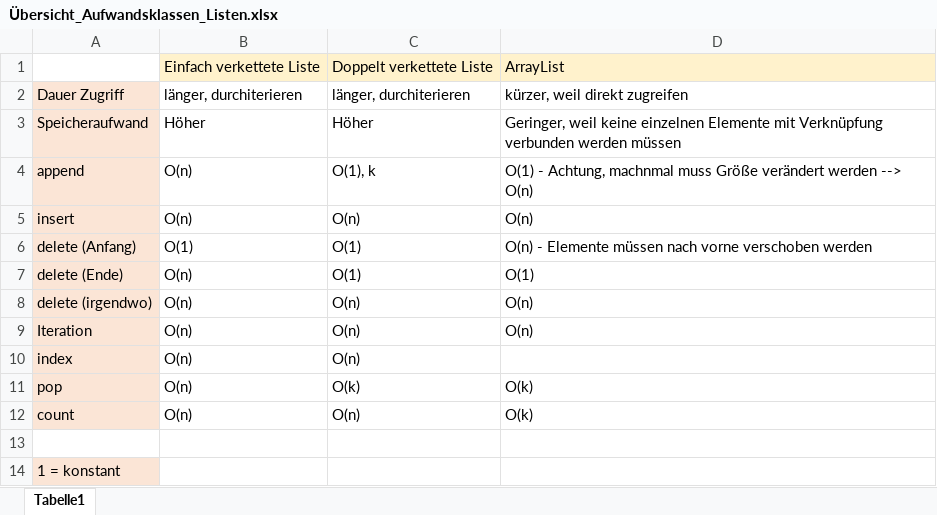
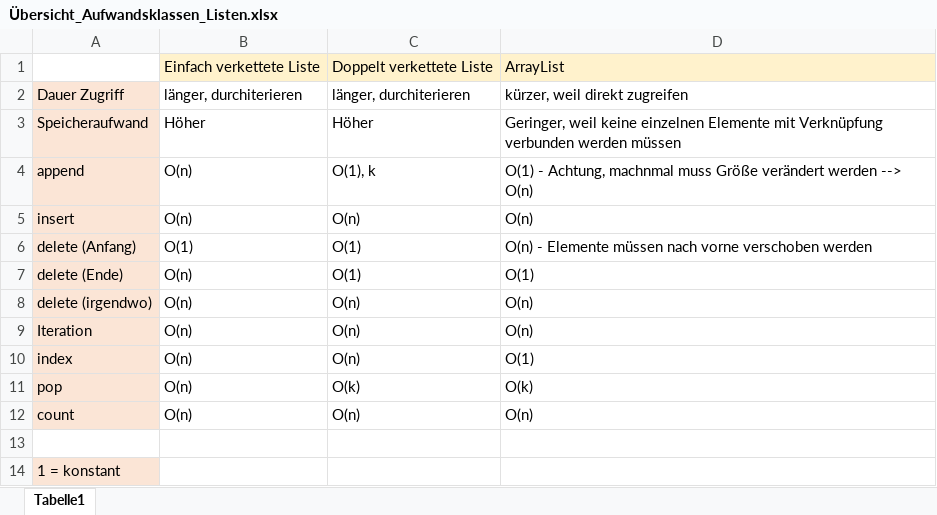
Before and after one commit to paulapsl/Python-5Kl-Lechner, an Excel workbook: LinkedList/Übersicht_Aufwandsklassen_Listen.xlsx, sheet Tabelle1, drawn as a sheet; values as stored, in another font and other column widths than the file's, no borders; the diff names each change by its address in the sheet, - before the commit and + after, or states it on an @@ line.

Commit message:
changes

```diff
--- a/LinkedList/Übersicht_Aufwandsklassen_Listen.xlsx (sheet Tabelle1)
+++ b/LinkedList/Übersicht_Aufwandsklassen_Listen.xlsx (sheet Tabelle1)
-D10: (empty)
+D10: O(1)
-D12: O(k)
+D12: O(n)
```
